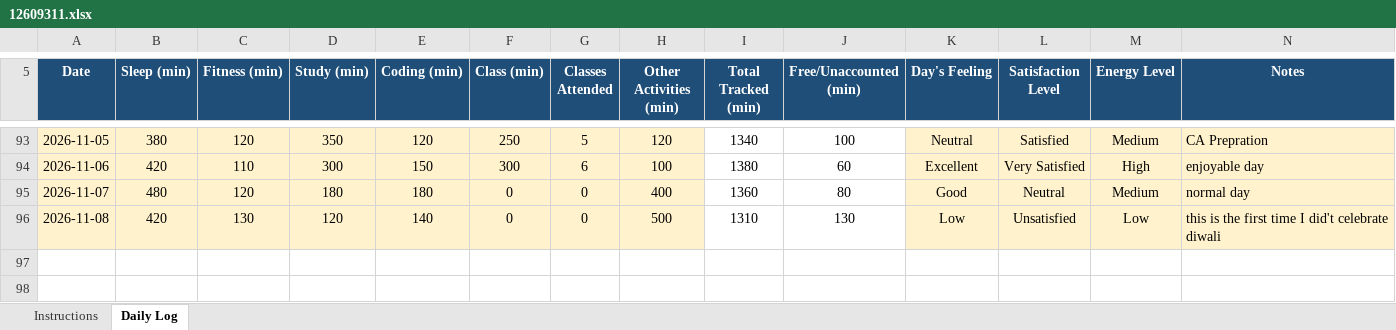
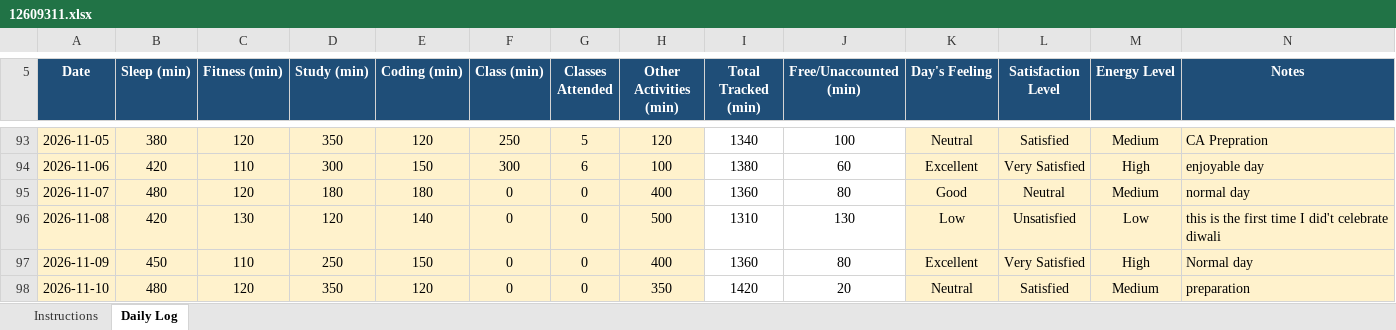
Before and after one commit to singhpriyaranjan51-pixel/CAP776, an Excel workbook: 12609311.xlsx, sheet Daily Log, drawn as a sheet; only a part is shown, gaps mark what is left out; values as stored, in another font and other column widths than the file's, no borders; conditional formats not drawn; the diff names each change by its address in the sheet, - before the commit and + after, or states it on an @@ line.

Commit message:
Add files via upload

```diff
--- a/12609311.xlsx (sheet Daily Log)
+++ b/12609311.xlsx (sheet Daily Log)
+row 97: 2026-11-09 | 450 | 110 | 250 | 150 | 0 | 0 | 400 | 1360 | 80 | Excellent | Very Satisfied | High | Normal day
+row 98: 2026-11-10 | 480 | 120 | 350 | 120 | 0 | 0 | 350 | 1420 | 20 | Neutral | Satisfied | Medium | preparation
```
